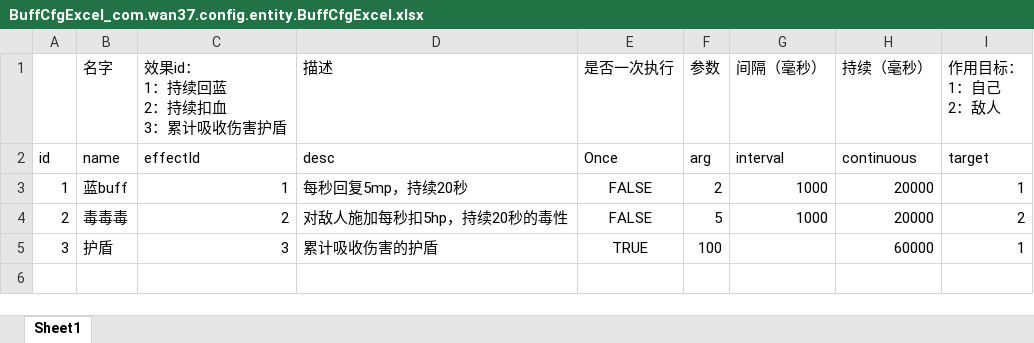
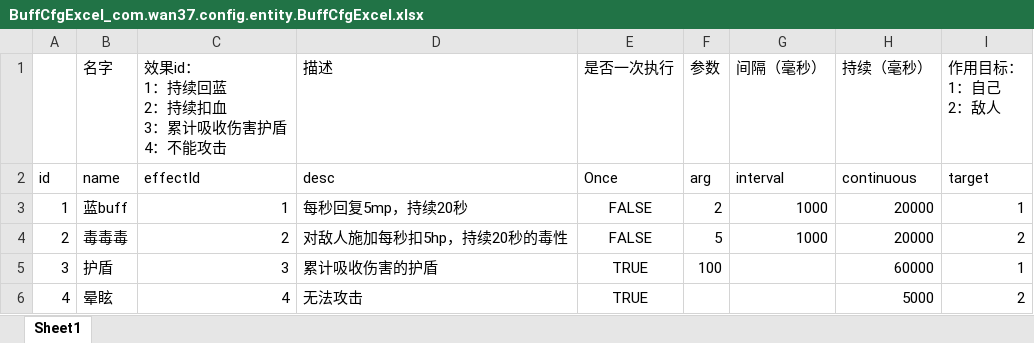
Before and after one commit to brucelevis/mmorpg-linxinda, an Excel workbook: server/docs/BuffCfgExcel_com.wan37.config.entity.BuffCfgExcel.xlsx, sheet Sheet1, drawn as a sheet; values as stored, in another font and other column widths than the file's, no borders; ↵ is a line break in a cell; the diff names each change by its address in the sheet, - before the commit and + after, or states it on an @@ line.

```diff
--- a/server/docs/BuffCfgExcel_com.wan37.config.entity.BuffCfgExcel.xlsx (sheet Sheet1)
+++ b/server/docs/BuffCfgExcel_com.wan37.config.entity.BuffCfgExcel.xlsx (sheet Sheet1)
-C1: 效果id： ↵ 1：持续回蓝 ↵ 2：持续扣血 ↵ 3：累计吸收伤害护盾
+C1: 效果id： ↵ 1：持续回蓝 ↵ 2：持续扣血 ↵ 3：累计吸收伤害护盾 ↵ 4：不能攻击
+row 6: 4 | 晕眩 | 4 | 无法攻击 | TRUE |  |  | 5000 | 2
```
Also changed, not shown: server/docs/MonsterCfgExcel_com.wan37.config.entity.MonsterCfgExcel.xlsx, server/docs/SkillCfgExcel_com.wan37.config.entity.SkillCfgExcel.xlsx, 5 other files.
